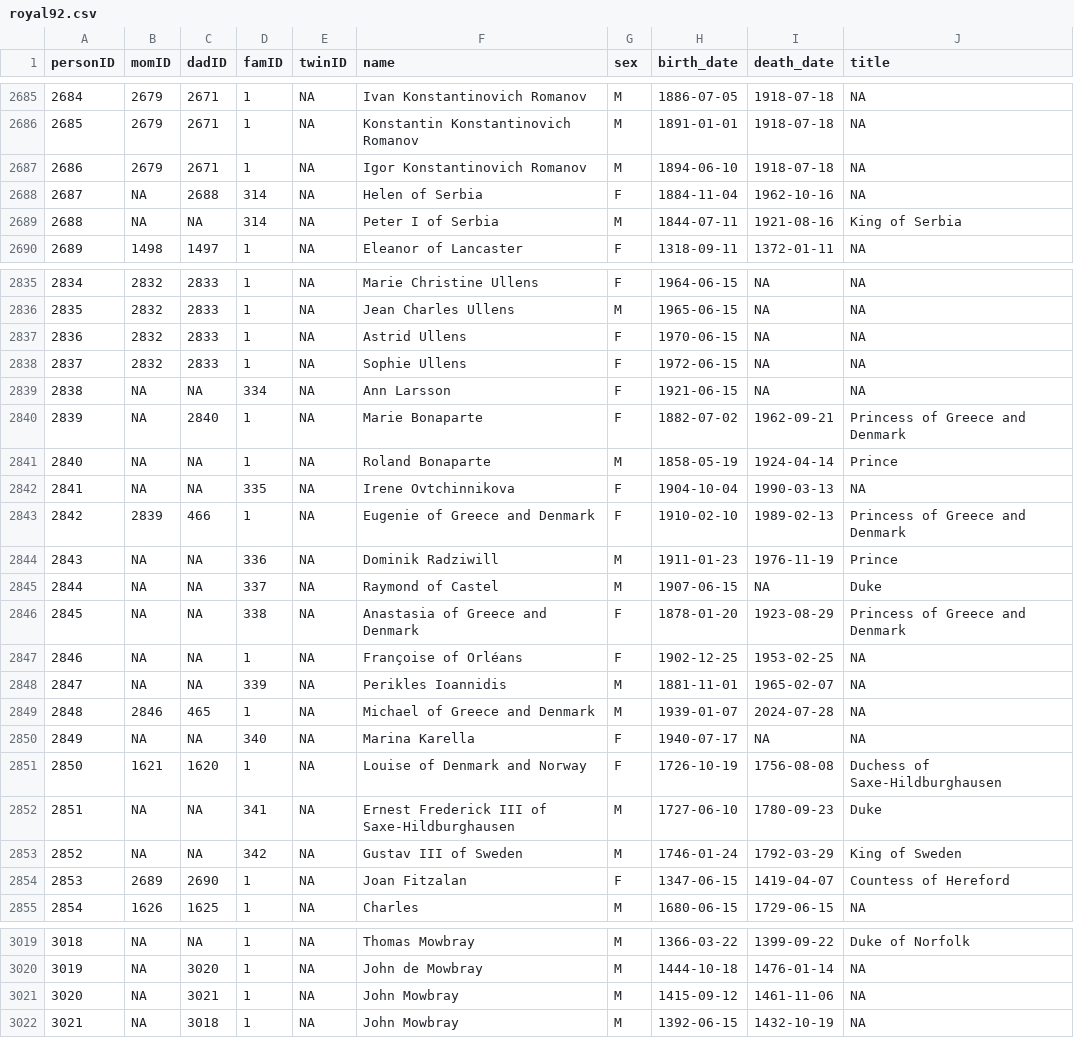
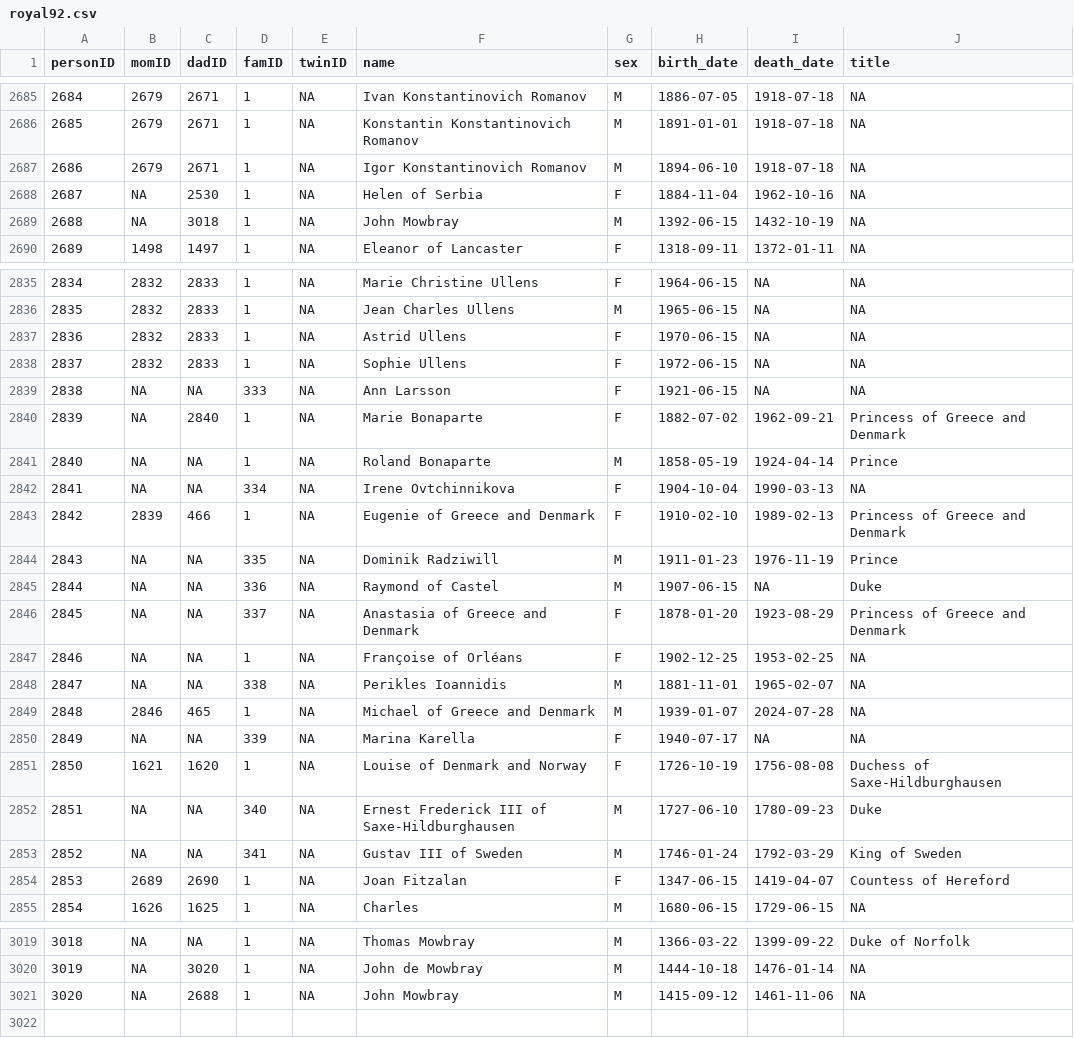
Before and after one commit to R-Computing-Lab/tidygedcom, a CSV file: data-raw/royal92/royal92.csv, drawn as a sheet; only a part is shown, gaps mark what is left out; the diff covers the shown part only.

```diff
--- a/data-raw/royal92/royal92.csv
+++ b/data-raw/royal92/royal92.csv
@@ -2687,4 +2687,4 @@ personID,momID,dadID,famID,twinID,name,sex,birth_date,death_date,title
 2686,2679,2671,1,NA,Igor Konstantinovich Romanov,M,1894-06-10,1918-07-18,NA
-2687,NA,2688,314,NA,Helen of Serbia,F,1884-11-04,1962-10-16,NA
-2688,NA,NA,314,NA,Peter I of Serbia,M,1844-07-11,1921-08-16,King of Serbia
+2687,NA,2530,1,NA,Helen of Serbia,F,1884-11-04,1962-10-16,NA
+2688,NA,3018,1,NA,John Mowbray,M,1392-06-15,1432-10-19,NA
 2689,1498,1497,1,NA,Eleanor of Lancaster,F,1318-09-11,1372-01-11,NA
@@ -2838,17 +2838,17 @@ personID,momID,dadID,famID,twinID,name,sex,birth_date,death_date,title
 2837,2832,2833,1,NA,Sophie Ullens,F,1972-06-15,NA,NA
-2838,NA,NA,334,NA,Ann Larsson,F,1921-06-15,NA,NA
+2838,NA,NA,333,NA,Ann Larsson,F,1921-06-15,NA,NA
 2839,NA,2840,1,NA,Marie Bonaparte,F,1882-07-02,1962-09-21,Princess of Greece and Denmark
 2840,NA,NA,1,NA,Roland Bonaparte,M,1858-05-19,1924-04-14,Prince
-2841,NA,NA,335,NA,Irene Ovtchinnikova,F,1904-10-04,1990-03-13,NA
+2841,NA,NA,334,NA,Irene Ovtchinnikova,F,1904-10-04,1990-03-13,NA
 2842,2839,466,1,NA,Eugenie of Greece and Denmark,F,1910-02-10,1989-02-13,Princess of Greece and Denmark
-2843,NA,NA,336,NA,Dominik Radziwill,M,1911-01-23,1976-11-19,Prince
-2844,NA,NA,337,NA,Raymond of Castel,M,1907-06-15,NA,Duke
-2845,NA,NA,338,NA,Anastasia of Greece and Denmark,F,1878-01-20,1923-08-29,Princess of Greece and Denmark
+2843,NA,NA,335,NA,Dominik Radziwill,M,1911-01-23,1976-11-19,Prince
+2844,NA,NA,336,NA,Raymond of Castel,M,1907-06-15,NA,Duke
+2845,NA,NA,337,NA,Anastasia of Greece and Denmark,F,1878-01-20,1923-08-29,Princess of Greece and Denmark
 2846,NA,NA,1,NA,Françoise of Orléans,F,1902-12-25,1953-02-25,NA
-2847,NA,NA,339,NA,Perikles Ioannidis,M,1881-11-01,1965-02-07,NA
+2847,NA,NA,338,NA,Perikles Ioannidis,M,1881-11-01,1965-02-07,NA
 2848,2846,465,1,NA,Michael of Greece and Denmark,M,1939-01-07,2024-07-28,NA
-2849,NA,NA,340,NA,Marina Karella,F,1940-07-17,NA,NA
+2849,NA,NA,339,NA,Marina Karella,F,1940-07-17,NA,NA
 2850,1621,1620,1,NA,Louise of Denmark and Norway,F,1726-10-19,1756-08-08,Duchess of Saxe-Hildburghausen
-2851,NA,NA,341,NA,Ernest Frederick III of Saxe-Hildburghausen,M,1727-06-10,1780-09-23,Duke
-2852,NA,NA,342,NA,Gustav III of Sweden,M,1746-01-24,1792-03-29,King of Sweden
+2851,NA,NA,340,NA,Ernest Frederick III of Saxe-Hildburghausen,M,1727-06-10,1780-09-23,Duke
+2852,NA,NA,341,NA,Gustav III of Sweden,M,1746-01-24,1792-03-29,King of Sweden
 2853,2689,2690,1,NA,Joan Fitzalan,F,1347-06-15,1419-04-07,Countess of Hereford
@@ -3020,3 +3020,2 @@ personID,momID,dadID,famID,twinID,name,sex,birth_date,death_date,title
 3019,NA,3020,1,NA,John de Mowbray,M,1444-10-18,1476-01-14,NA
-3020,NA,3021,1,NA,John Mowbray,M,1415-09-12,1461-11-06,NA
-3021,NA,3018,1,NA,John Mowbray,M,1392-06-15,1432-10-19,NA
+3020,NA,2688,1,NA,John Mowbray,M,1415-09-12,1461-11-06,NA
```
Also changed, not shown: 45 edited cells elsewhere in this file, 2 other files.
